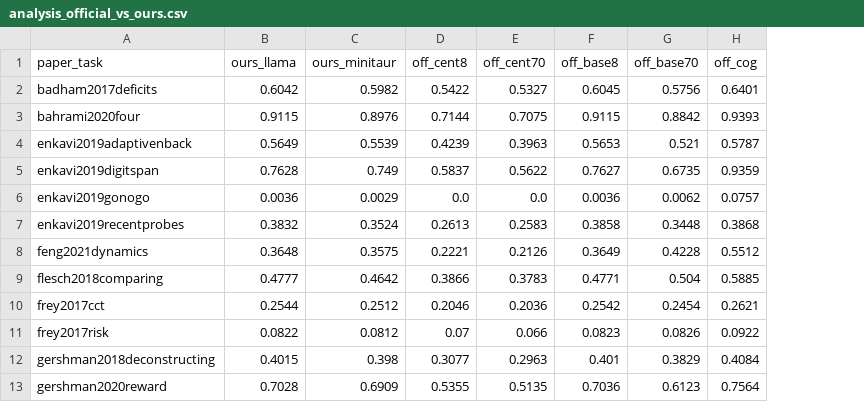
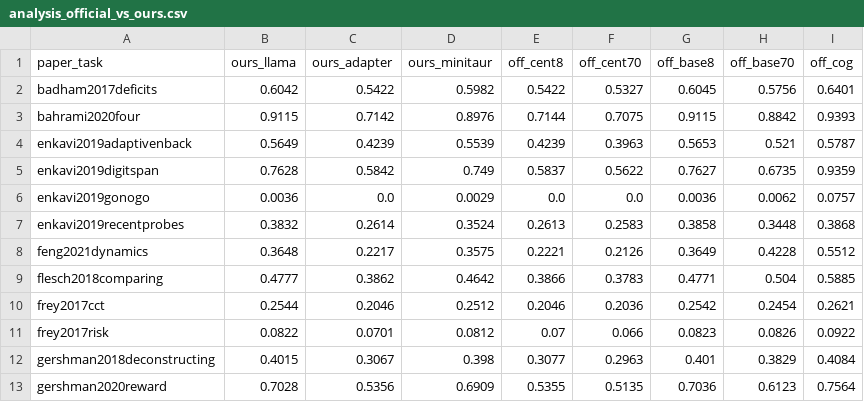
Before and after one commit to uccelliy/mt, a CSV file: outputs/analysis_official_vs_ours.csv, drawn as a sheet; only a part is shown; the diff names each change by its address in the sheet, - before the commit and + after, or states it on an @@ line.

```diff
--- a/outputs/analysis_official_vs_ours.csv
+++ b/outputs/analysis_official_vs_ours.csv
+column C (ours_adapter), rows 2-13: 0.5422 | 0.7142 | 0.4239 | 0.5842 | 0.0 | 0.2614 | 0.2217 | 0.3862 | 0.2046 | 0.0701 | 0.3067 | 0.5356
```
Also changed, not shown: 5 other files.
